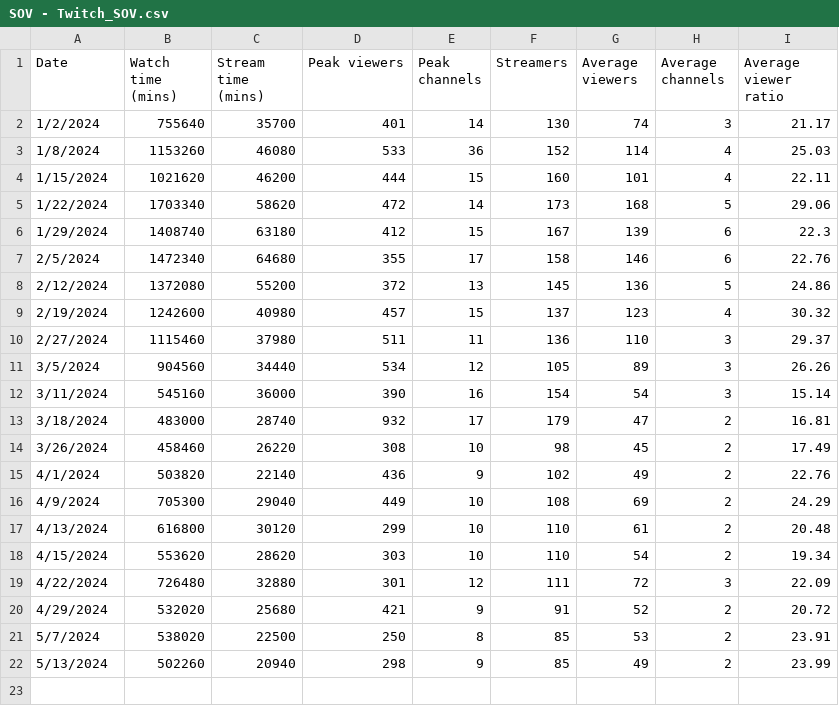
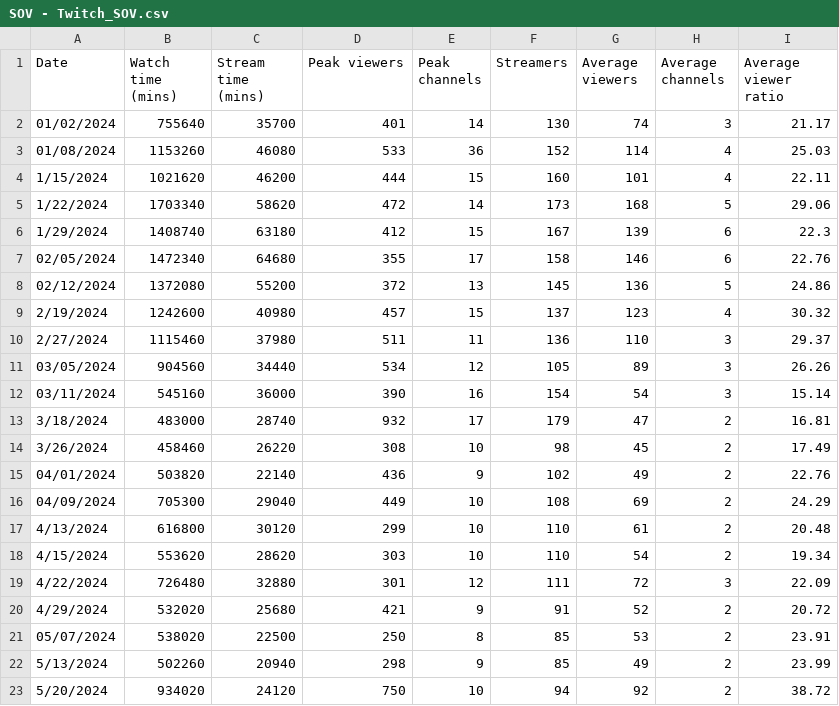
Before and after one commit to Cprogram06/smcp-dashboard, a CSV file: csvs/SOV - Twitch_SOV.csv, drawn as a sheet.

Commit message:
Twitch data update

```diff
--- a/csvs/SOV - Twitch_SOV.csv
+++ b/csvs/SOV - Twitch_SOV.csv
@@ -1,4 +1,4 @@
 Date,Watch time (mins),Stream time (mins),Peak viewers,Peak channels,Streamers,Average viewers,Average channels,Average viewer ratio
-1/2/2024,755640,35700,401,14,130,74,3,21.17
-1/8/2024,1153260,46080,533,36,152,114,4,25.03
+01/02/2024,755640,35700,401,14,130,74,3,21.17
+01/08/2024,1153260,46080,533,36,152,114,4,25.03
 1/15/2024,1021620,46200,444,15,160,101,4,22.11
@@ -6,12 +6,12 @@ Date,Watch time (mins),Stream time (mins),Peak viewers,Peak channels,Streamers,A
 1/29/2024,1408740,63180,412,15,167,139,6,22.3
-2/5/2024,1472340,64680,355,17,158,146,6,22.76
-2/12/2024,1372080,55200,372,13,145,136,5,24.86
+02/05/2024,1472340,64680,355,17,158,146,6,22.76
+02/12/2024,1372080,55200,372,13,145,136,5,24.86
 2/19/2024,1242600,40980,457,15,137,123,4,30.32
 2/27/2024,1115460,37980,511,11,136,110,3,29.37
-3/5/2024,904560,34440,534,12,105,89,3,26.26
-3/11/2024,545160,36000,390,16,154,54,3,15.14
+03/05/2024,904560,34440,534,12,105,89,3,26.26
+03/11/2024,545160,36000,390,16,154,54,3,15.14
 3/18/2024,483000,28740,932,17,179,47,2,16.81
 3/26/2024,458460,26220,308,10,98,45,2,17.49
-4/1/2024,503820,22140,436,9,102,49,2,22.76
-4/9/2024,705300,29040,449,10,108,69,2,24.29
+04/01/2024,503820,22140,436,9,102,49,2,22.76
+04/09/2024,705300,29040,449,10,108,69,2,24.29
 4/13/2024,616800,30120,299,10,110,61,2,20.48
@@ -20,3 +20,4 @@ Date,Watch time (mins),Stream time (mins),Peak viewers,Peak channels,Streamers,A
 4/29/2024,532020,25680,421,9,91,52,2,20.72
-5/7/2024,538020,22500,250,8,85,53,2,23.91
+05/07/2024,538020,22500,250,8,85,53,2,23.91
 5/13/2024,502260,20940,298,9,85,49,2,23.99
+5/20/2024,934020,24120,750,10,94,92,2,38.72
```
Also changed, not shown: csvs/SOV - Twitch_90_day.csv, csvs/SOV - Twitch_axie_vs_field.csv.
